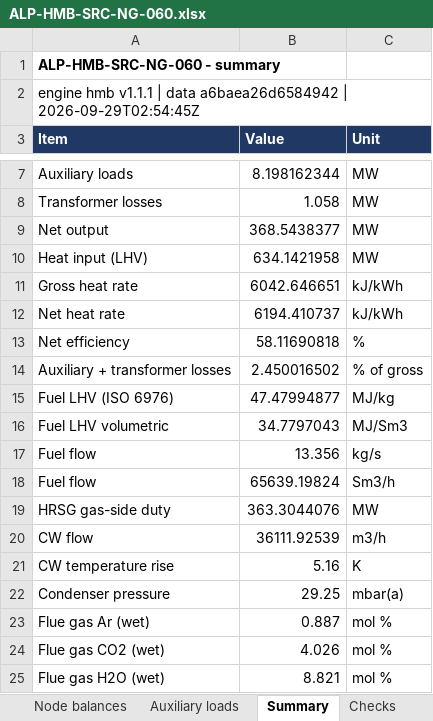
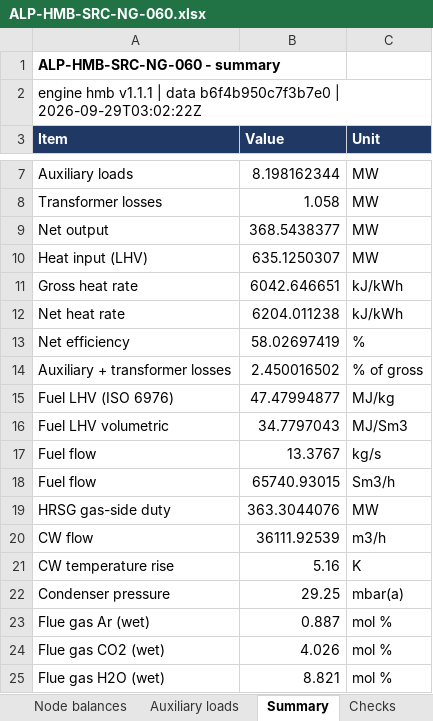
Before and after one commit to BerserkTR/Alpilla, an Excel workbook: output/hmb/ALP-HMB-SRC-NG-060.xlsx, sheet Summary, drawn as a sheet; only a part is shown, gaps mark what is left out; values as stored, in another font and other column widths than the file's, no borders; the diff names each change by its address in the sheet, - before the commit and + after, or states it on an @@ line.

```diff
--- a/output/hmb/ALP-HMB-SRC-NG-060.xlsx (sheet Summary)
+++ b/output/hmb/ALP-HMB-SRC-NG-060.xlsx (sheet Summary)
-A2 (Item): …| data a6baea26d6584942 | 2026-09-29T02:54:45Z
+A2 (Item): …| data b6f4b950c7f3b7e0 | 2026-09-29T03:02:22Z
-B10 (Value): 634.1421958
+B10 (Value): 635.1250307
-B12 (Value): 6194.410737
+B12 (Value): 6204.011238
-B13 (Value): 58.11690818
+B13 (Value): 58.02697419
-B17 (Value): 13.356
+B17 (Value): 13.3767
-B18 (Value): 65639.19824
+B18 (Value): 65740.93015
```
Also changed, not shown: sheet Streams, sheet Node balances, sheet Checks, sheet Auxiliary loads, output/hmb/ALP-HMB-MIN-NG-100.xlsx, output/hmb/ALP-HMB-SRC-NG-100.xlsx, 50 other files.
